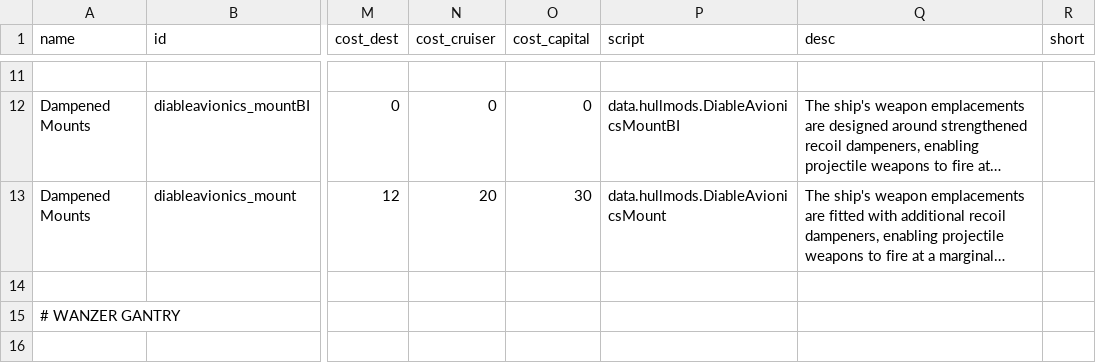
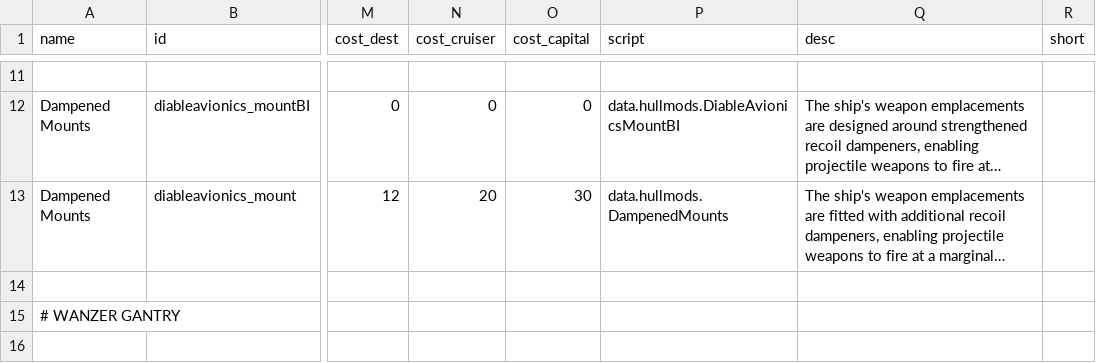
Before and after one commit to scardwell15/diable-avionics, a CSV file: data/hullmods/hull_mods.csv, drawn as a sheet; only a part is shown, gaps mark what is left out; long unchanged cells end in …; the diff covers the shown part only; the diff names each change by its address in the sheet, - before the commit and + after, or states it on an @@ line.

```diff
--- a/data/hullmods/hull_mods.csv
+++ b/data/hullmods/hull_mods.csv
-P13 (script): data.hullmods.DiableAvionicsMount
+P13 (script): data.hullmods.DampenedMounts
```
Also changed, not shown: 1 added row and 7 edited cells elsewhere in this file, data/hulls/ship_data.csv, data/weapons/weapon_data.csv, 42 other files.
